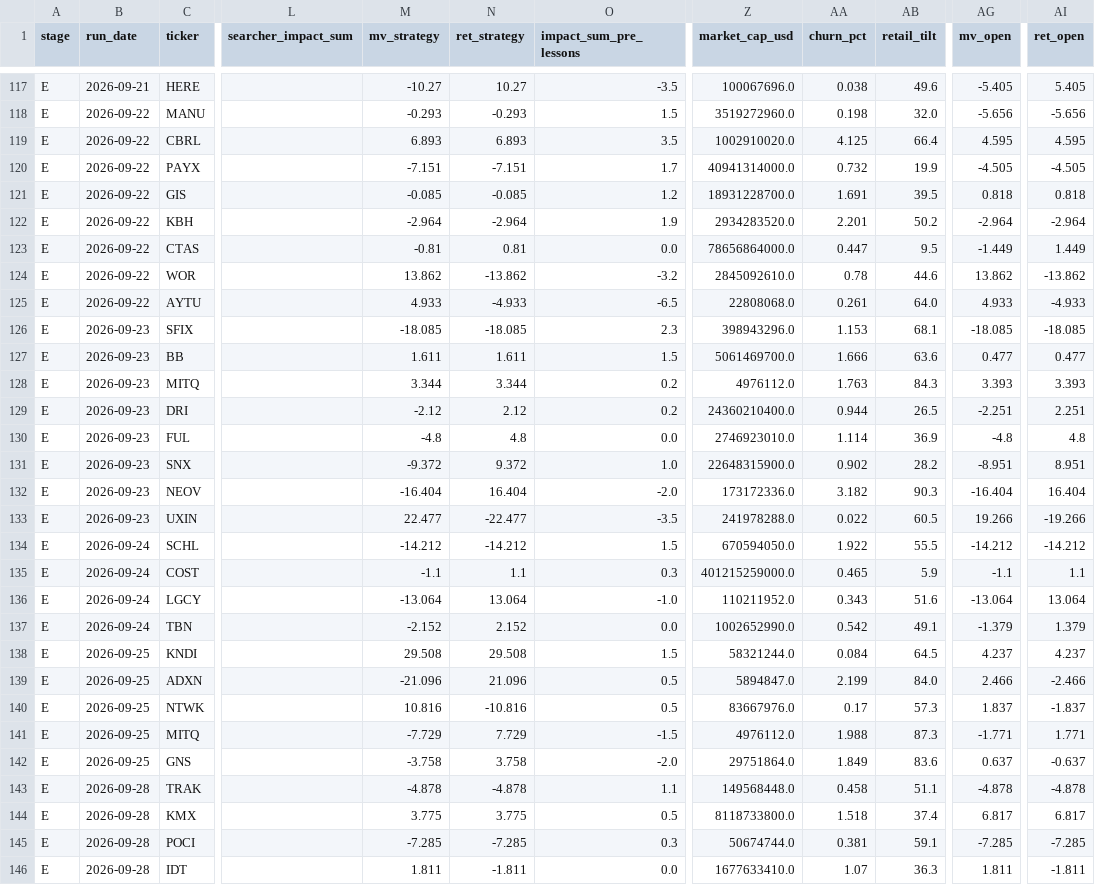
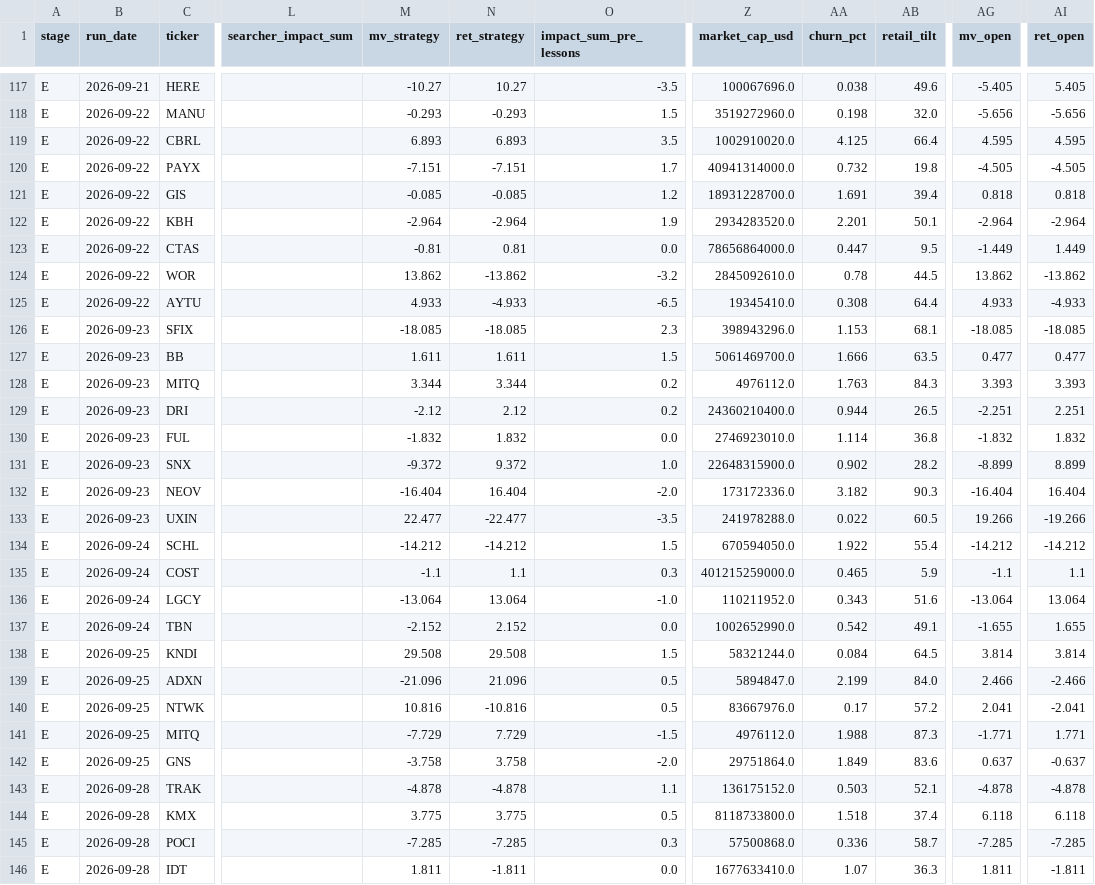
Before and after one commit to robertsben333-cmyk/claude_research, a CSV file: dashboard/data/names.csv, drawn as a sheet; only a part is shown, gaps mark what is left out; the diff covers the shown part only; the diff names each change by its address in the sheet, - before the commit and + after, or states it on an @@ line.

```diff
--- a/dashboard/data/names.csv
+++ b/dashboard/data/names.csv
-AB120 (retail_tilt): 19.9
+AB120 (retail_tilt): 19.8
-AB121 (retail_tilt): 39.5
+AB121 (retail_tilt): 39.4
-AB122 (retail_tilt): 50.2
+AB122 (retail_tilt): 50.1
-AB124 (retail_tilt): 44.6
+AB124 (retail_tilt): 44.5
-Z125 (market_cap_usd): 22808068.0
+Z125 (market_cap_usd): 19345410.0
-AA125 (churn_pct): 0.261
+AA125 (churn_pct): 0.308
-AB125 (retail_tilt): 64.0
+AB125 (retail_tilt): 64.4
-AB127 (retail_tilt): 63.6
+AB127 (retail_tilt): 63.5
-M130 (mv_strategy): -4.8
+M130 (mv_strategy): -1.832
-N130 (ret_strategy): 4.8
+N130 (ret_strategy): 1.832
-AB130 (retail_tilt): 36.9
+AB130 (retail_tilt): 36.8
-AG130 (mv_open): -4.8
+AG130 (mv_open): -1.832
-AI130 (ret_open): 4.8
+AI130 (ret_open): 1.832
-AG131 (mv_open): -8.951
+AG131 (mv_open): -8.899
-AI131 (ret_open): 8.951
+AI131 (ret_open): 8.899
-AB134 (retail_tilt): 55.5
+AB134 (retail_tilt): 55.4
-AG137 (mv_open): -1.379
+AG137 (mv_open): -1.655
-AI137 (ret_open): 1.379
+AI137 (ret_open): 1.655
-AG138 (mv_open): 4.237
+AG138 (mv_open): 3.814
-AI138 (ret_open): 4.237
+AI138 (ret_open): 3.814
-AB140 (retail_tilt): 57.3
+AB140 (retail_tilt): 57.2
-AG140 (mv_open): 1.837
+AG140 (mv_open): 2.041
-AI140 (ret_open): -1.837
+AI140 (ret_open): -2.041
-Z143 (market_cap_usd): 149568448.0
+Z143 (market_cap_usd): 136175152.0
-AA143 (churn_pct): 0.458
+AA143 (churn_pct): 0.503
-AB143 (retail_tilt): 51.1
+AB143 (retail_tilt): 52.1
-AG144 (mv_open): 6.817
+AG144 (mv_open): 6.118
-AI144 (ret_open): 6.817
+AI144 (ret_open): 6.118
-Z145 (market_cap_usd): 50674744.0
+Z145 (market_cap_usd): 57500868.0
-AA145 (churn_pct): 0.381
+AA145 (churn_pct): 0.336
-AB145 (retail_tilt): 59.1
+AB145 (retail_tilt): 58.7
```
Also changed, not shown: 105 edited cells elsewhere in this file, dashboard/data/names_panel.csv, 8 other files.
